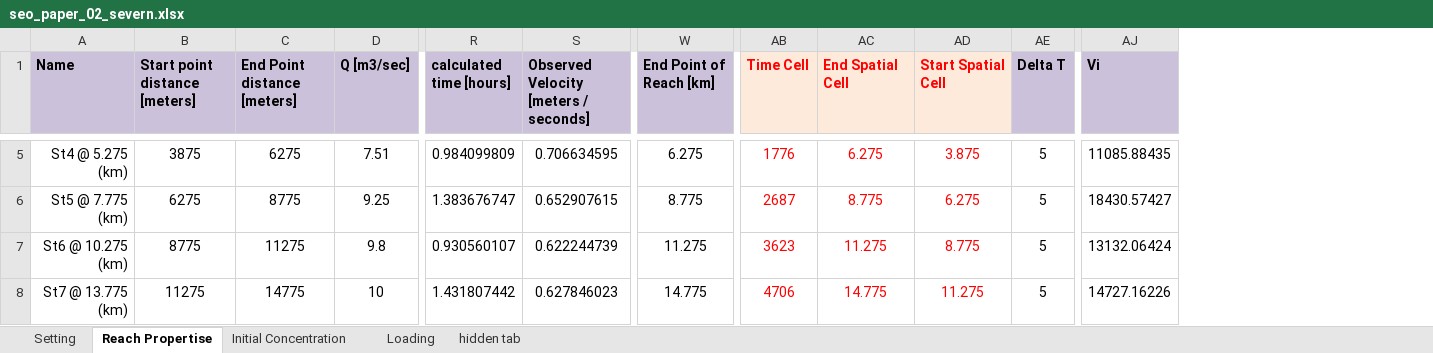
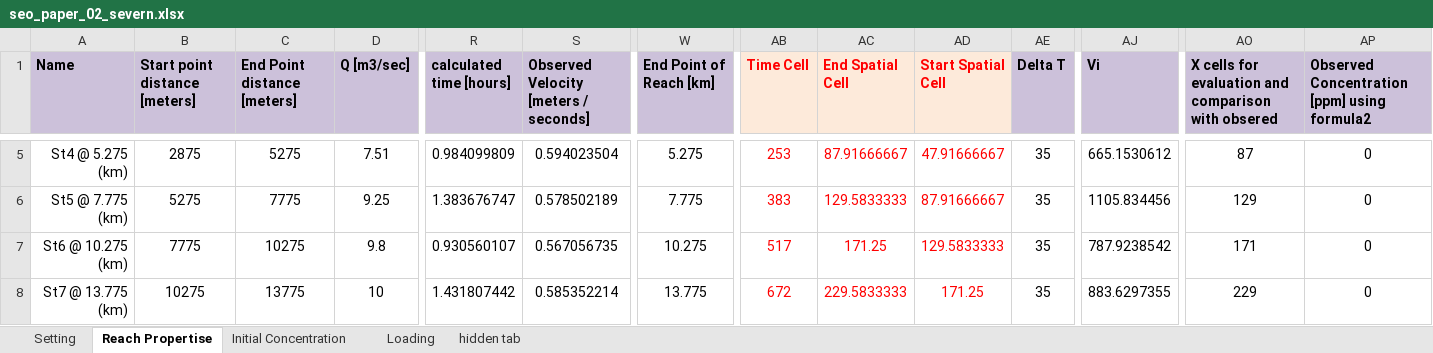
Before and after one commit to Riverchain/watum, an Excel workbook: seo_paper_02_severn.xlsx, sheet Reach Propertise, drawn as a sheet; only a part is shown, gaps mark what is left out; values as stored, in another font and other column widths than the file's, no borders; table styles not drawn; the diff covers the shown part only; the diff names each change by its address in the sheet, - before the commit and + after, or states it on an @@ line.

```diff
--- a/seo_paper_02_severn.xlsx (sheet Reach Propertise)
+++ b/seo_paper_02_severn.xlsx (sheet Reach Propertise)
+column AO, row 1: X cells for evaluation and comparison with obsered; rows 5-8: 87 | 129 | 171 | 229
+column AP, row 1: Observed Concentration [ppm] using formula2; rows 5-8: all 0
-B5 (Start point distance [meters]): 3875
+B5 (Start point distance [meters]): 2875
-C5 (End Point distance [meters]): 6275
+C5 (End Point distance [meters]): 5275
-S5: 0.706634595
+S5: 0.594023504
-W5 (End Point of Reach [km]): 6.275
+W5 (End Point of Reach [km]): 5.275
-AB5 (Time Cell): 1776
+AB5 (Time Cell): 253
-AC5 (End Spatial Cell): 6.275
+AC5 (End Spatial Cell): 87.91666667
-AD5 (Start Spatial Cell): 3.875
+AD5 (Start Spatial Cell): 47.91666667
-AE5:AE8 (Delta T): 5
+AE5:AE8 (Delta T): 35
-AJ5 (Vi): 11085.88435
+AJ5 (Vi): 665.1530612
-B6 (Start point distance [meters]): 6275
+B6 (Start point distance [meters]): 5275
-C6 (End Point distance [meters]): 8775
+C6 (End Point distance [meters]): 7775
-S6: 0.652907615
+S6: 0.578502189
-W6 (End Point of Reach [km]): 8.775
+W6 (End Point of Reach [km]): 7.775
-AB6 (Time Cell): 2687
+AB6 (Time Cell): 383
-AC6 (End Spatial Cell): 8.775
+AC6 (End Spatial Cell): 129.5833333
-AD6 (Start Spatial Cell): 6.275
+AD6 (Start Spatial Cell): 87.91666667
-AJ6 (Vi): 18430.57427
+AJ6 (Vi): 1105.834456
-B7 (Start point distance [meters]): 8775
+B7 (Start point distance [meters]): 7775
-C7 (End Point distance [meters]): 11275
+C7 (End Point distance [meters]): 10275
-S7: 0.622244739
+S7: 0.567056735
-W7 (End Point of Reach [km]): 11.275
+W7 (End Point of Reach [km]): 10.275
-AB7 (Time Cell): 3623
+AB7 (Time Cell): 517
-AC7 (End Spatial Cell): 11.275
+AC7 (End Spatial Cell): 171.25
-AD7 (Start Spatial Cell): 8.775
+AD7 (Start Spatial Cell): 129.5833333
-AJ7 (Vi): 13132.06424
+AJ7 (Vi): 787.9238542
-B8 (Start point distance [meters]): 11275
+B8 (Start point distance [meters]): 10275
-C8 (End Point distance [meters]): 14775
+C8 (End Point distance [meters]): 13775
-S8: 0.627846023
+S8: 0.585352214
-W8 (End Point of Reach [km]): 14.775
+W8 (End Point of Reach [km]): 13.775
-AB8 (Time Cell): 4706
+AB8 (Time Cell): 672
-AC8 (End Spatial Cell): 14.775
+AC8 (End Spatial Cell): 229.5833333
-AD8 (Start Spatial Cell): 11.275
+AD8 (Start Spatial Cell): 171.25
-AJ8 (Vi): 14727.16226
+AJ8 (Vi): 883.6297355
```
Also changed, not shown: 8 added rows and 30 edited cells elsewhere in this sheet, sheet Setting, sheet Loading, 5 other files.
